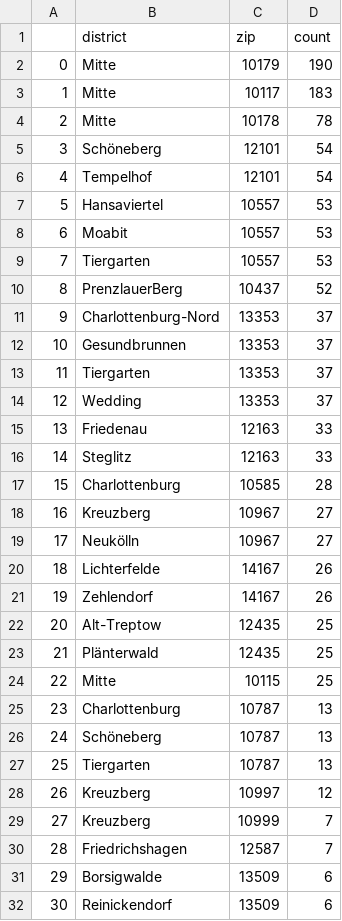
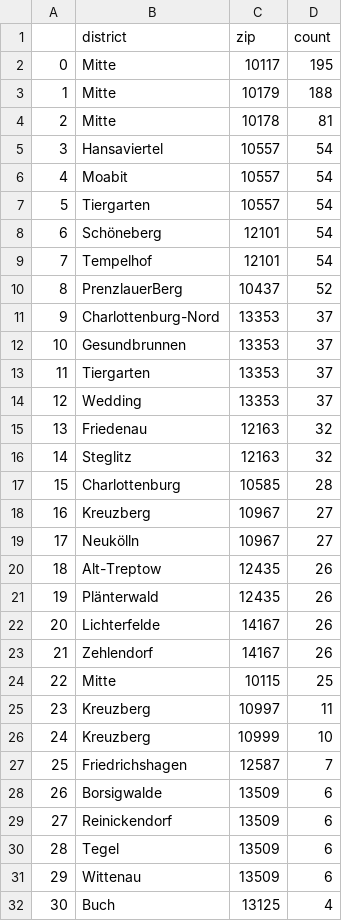
Before and after one commit to demodiff/berlin, a CSV file: data/stats-zips.csv, drawn as a sheet; only a part is shown; the shorter side is filled out with more unchanged rows; removed rows and columns are numbered as before the commit, all else as after; the diff covers the shown part only; the diff names each change by its address in the sheet, - before the commit and + after, or states it on an @@ line.

```diff
--- a/data/stats-zips.csv
+++ b/data/stats-zips.csv
-row 2: 0 | Mitte | 10179 | 190
@@ column A renumbered from row 2 down @@
-D2 (count): 183
+D2 (count): 195
+row 3: 1 | Mitte | 10179 | 188
-D4 (count): 78
+D4 (count): 81
+row 5: 3 | Hansaviertel | 10557 | 54
+row 6: 4 | Moabit | 10557 | 54
+row 7: 5 | Tiergarten | 10557 | 54
-row 7: 5 | Hansaviertel | 10557 | 53
-row 8: 6 | Moabit | 10557 | 53
-row 9: 7 | Tiergarten | 10557 | 53
-D15:D16 (count): 33
+D15:D16 (count): 32
+row 20: 18 | Alt-Treptow | 12435 | 26
+row 21: 19 | Plänterwald | 12435 | 26
-row 22: 20 | Alt-Treptow | 12435 | 25
-row 23: 21 | Plänterwald | 12435 | 25
-row 25: 23 | Charlottenburg | 10787 | 13
-row 26: 24 | Schöneberg | 10787 | 13
-row 27: 25 | Tiergarten | 10787 | 13
-D25 (count): 12
+D25 (count): 11
-D26 (count): 7
+D26 (count): 10
```
Also changed, not shown: 6 added rows and 7 removed rows elsewhere in this file, 1 other file.
